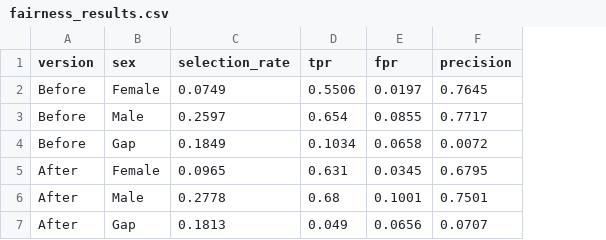
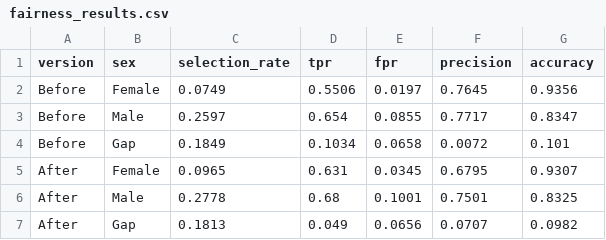
Before and after one commit to yradjabaly/project_supervised_learning, a CSV file: results/fairness_results.csv, drawn as a sheet; the diff names each change by its address in the sheet, - before the commit and + after, or states it on an @@ line.

Commit message:
Add accuracy as a reference metric

```diff
--- a/results/fairness_results.csv
+++ b/results/fairness_results.csv
+column G (accuracy), rows 2-7: 0.9356 | 0.8347 | 0.101 | 0.9307 | 0.8325 | 0.0982
```
Also changed, not shown: results/calibration_comparison.csv, results/model_comparison.csv, 31 other files.
